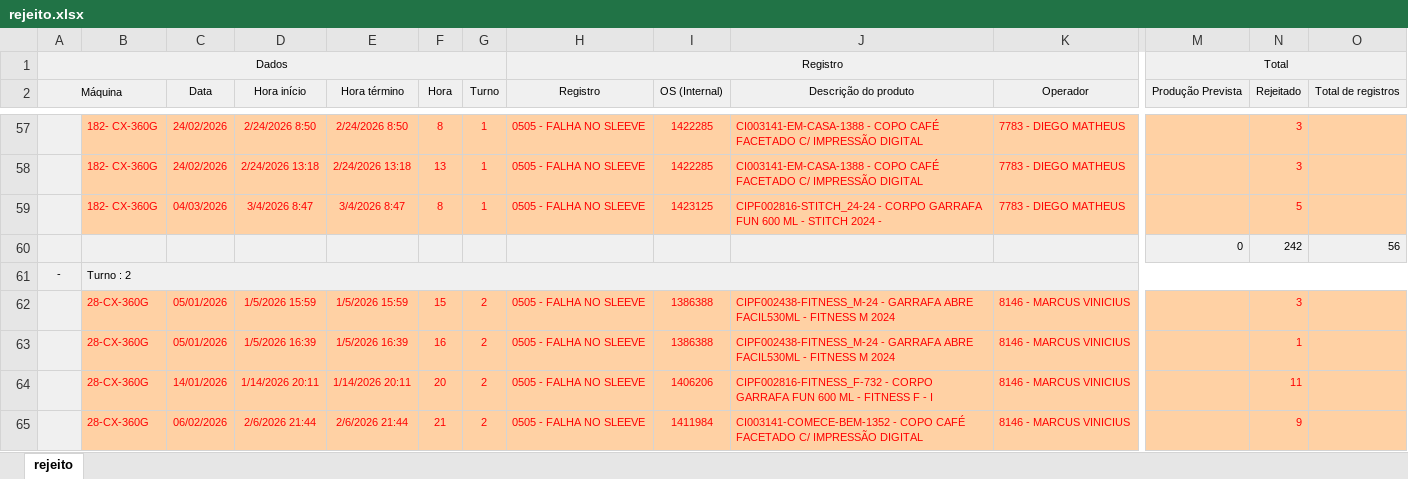
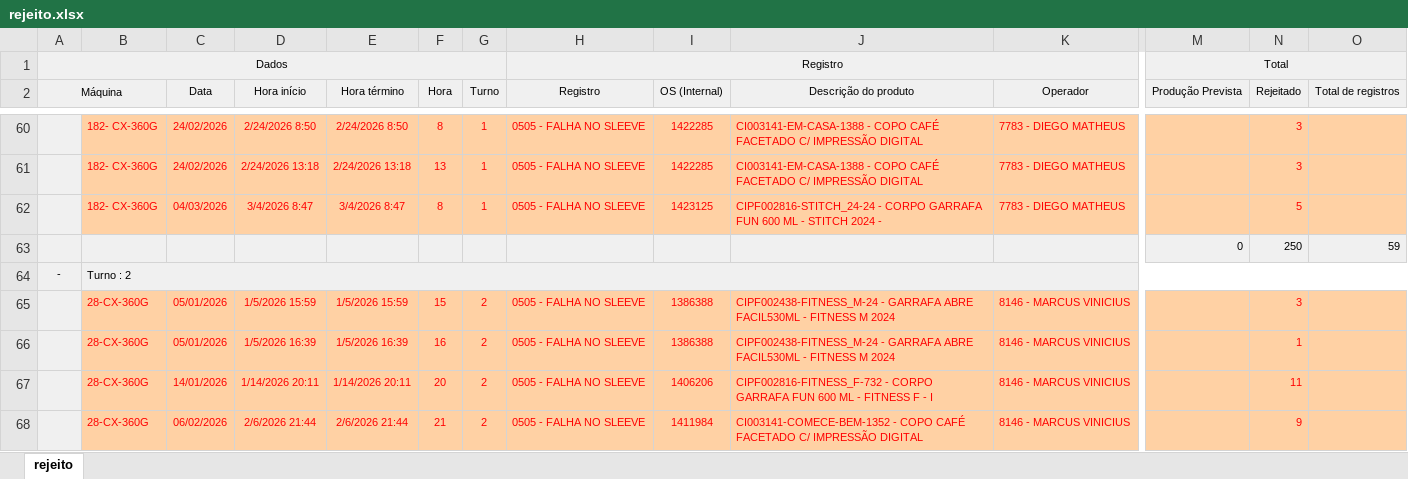
Before and after one commit to bacchirenan/PlasPrint3.0, an Excel workbook: rejeito.xlsx, sheet rejeito, drawn as a sheet; only a part is shown, gaps mark what is left out; values as stored, in another font and other column widths than the file's, no borders; removed rows and columns are numbered as before the commit, all else as after; rows hold the shown columns only; the diff covers the shown part only; the diff names each change by its address in the sheet, - before the commit and + after, or states it on an @@ line.

```diff
--- a/rejeito.xlsx (sheet rejeito)
+++ b/rejeito.xlsx (sheet rejeito)
-row 60:  |  |  |  |  |  |  |  |  |  |  | 0 | 242 | 56
+row 63:  |  |  |  |  |  |  |  |  |  |  | 0 | 250 | 59
```
Also changed, not shown: 6 added rows and 2 removed rows elsewhere in this sheet, oee teep.xlsx, 17 other files.
